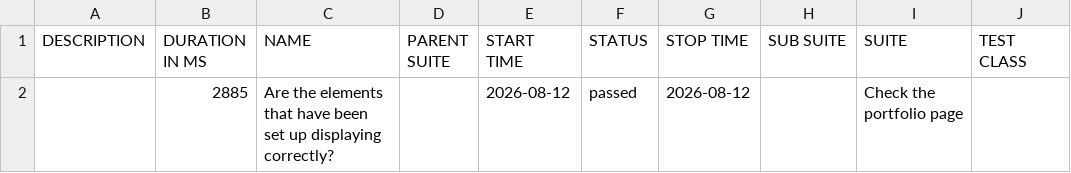
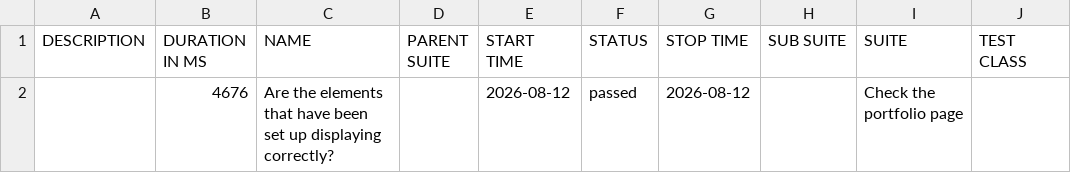
Before and after one commit to suryana-code/MyPortfolio-CICD, a CSV file: data/suites.csv, drawn as a sheet; only a part is shown; the diff names each change by its address in the sheet, - before the commit and + after, or states it on an @@ line.

```diff
--- a/data/suites.csv
+++ b/data/suites.csv
-B2 (DURATION IN MS): 2885
+B2 (DURATION IN MS): 4676
```
Also changed, not shown: 16 other files.
